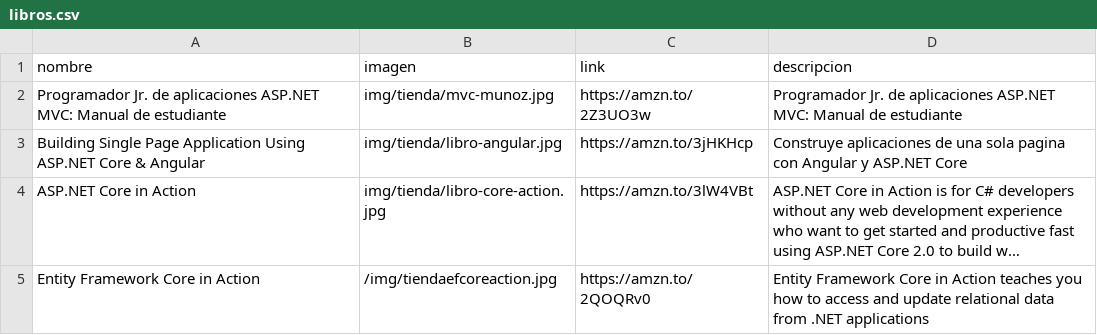
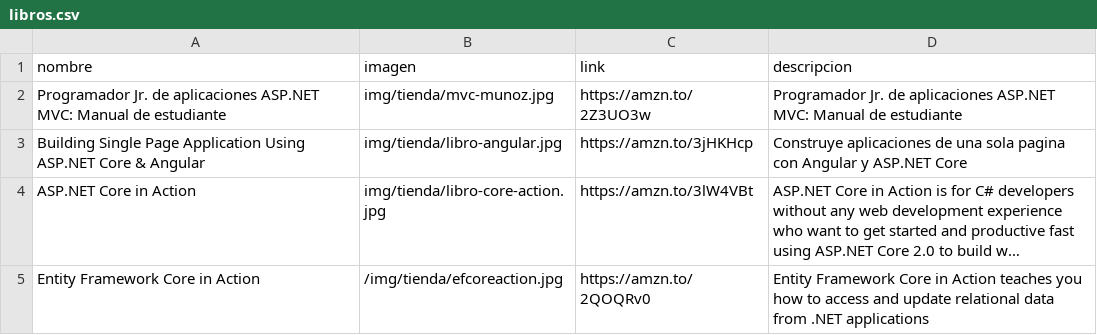
Before and after one commit to jahbenjah/jahbenjah.github.io, a CSV file: _data/libros.csv, drawn as a sheet; long unchanged cells end in …; the diff names each change by its address in the sheet, - before the commit and + after, or states it on an @@ line.

Commit message:
efcore

```diff
--- a/_data/libros.csv
+++ b/_data/libros.csv
-B5 (imagen): /img/tiendaefcoreaction.jpg
+B5 (imagen): /img/tienda/efcoreaction.jpg
```
